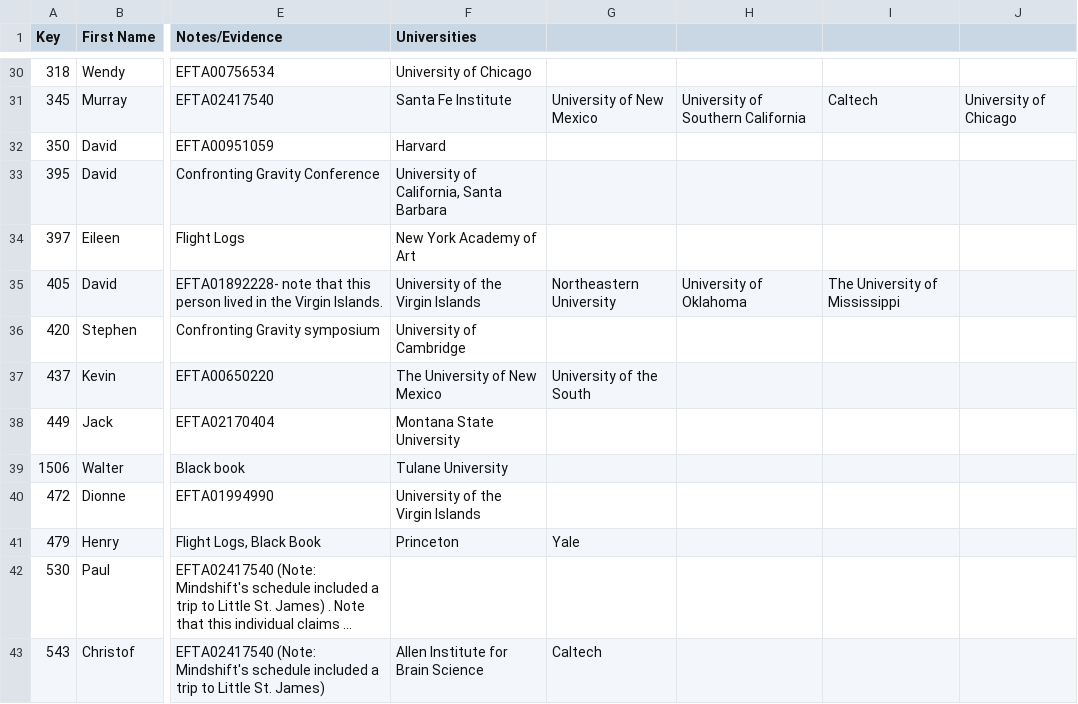
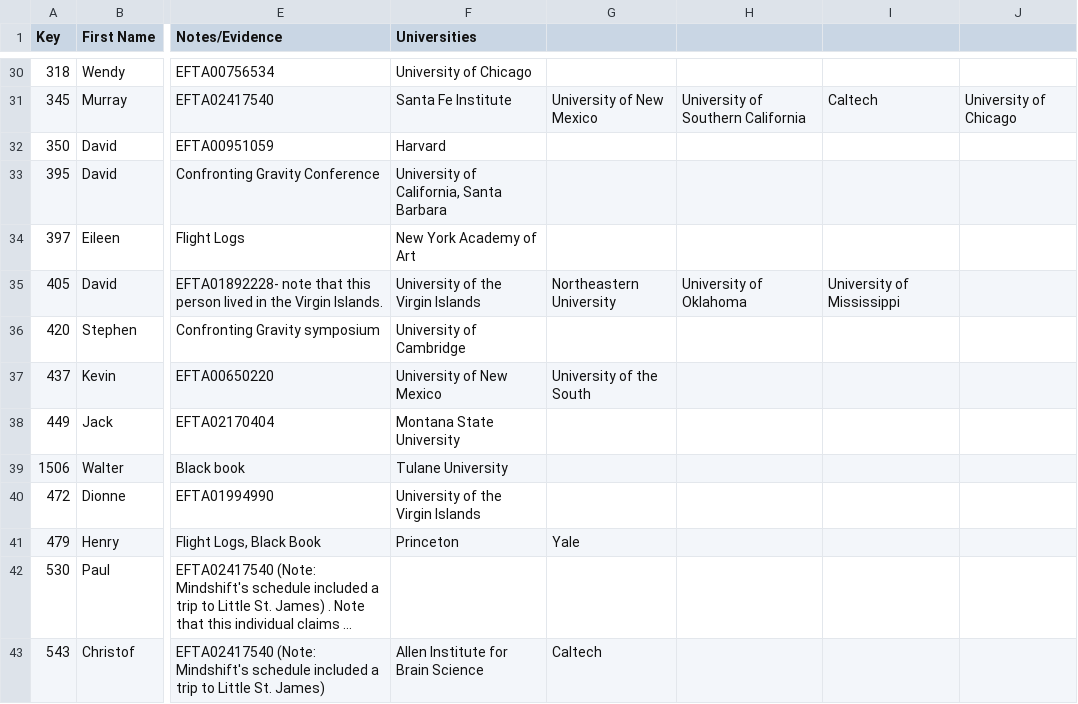
Before and after one commit to Ringy-Bell/Epstein_Universities, a CSV file: data/conn_profs_ai.csv, drawn as a sheet; only a part is shown, gaps mark what is left out; long unchanged cells end in …; the diff names each change by its address in the sheet, - before the commit and + after, or states it on an @@ line.

```diff
--- a/data/conn_profs_ai.csv
+++ b/data/conn_profs_ai.csv
-I35: The University of Mississippi
+I35: University of Mississippi
-F37 (Universities): The University of New Mexico
+F37 (Universities): University of New Mexico
```
Also changed, not shown: data/universities.csv.
